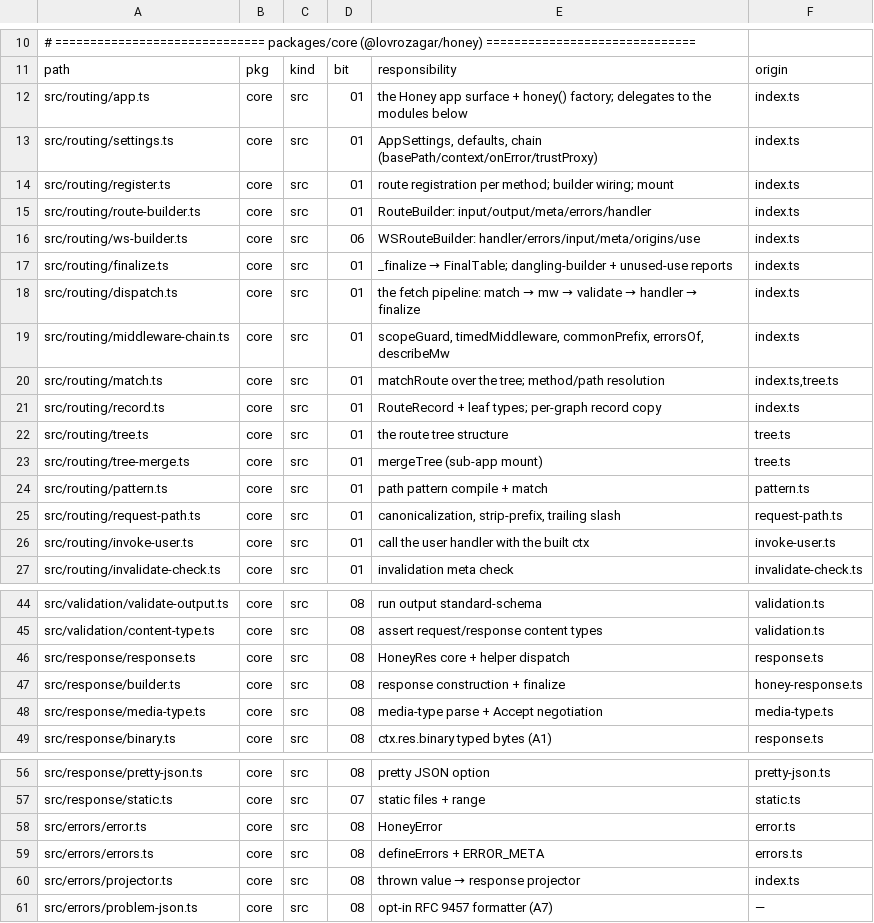
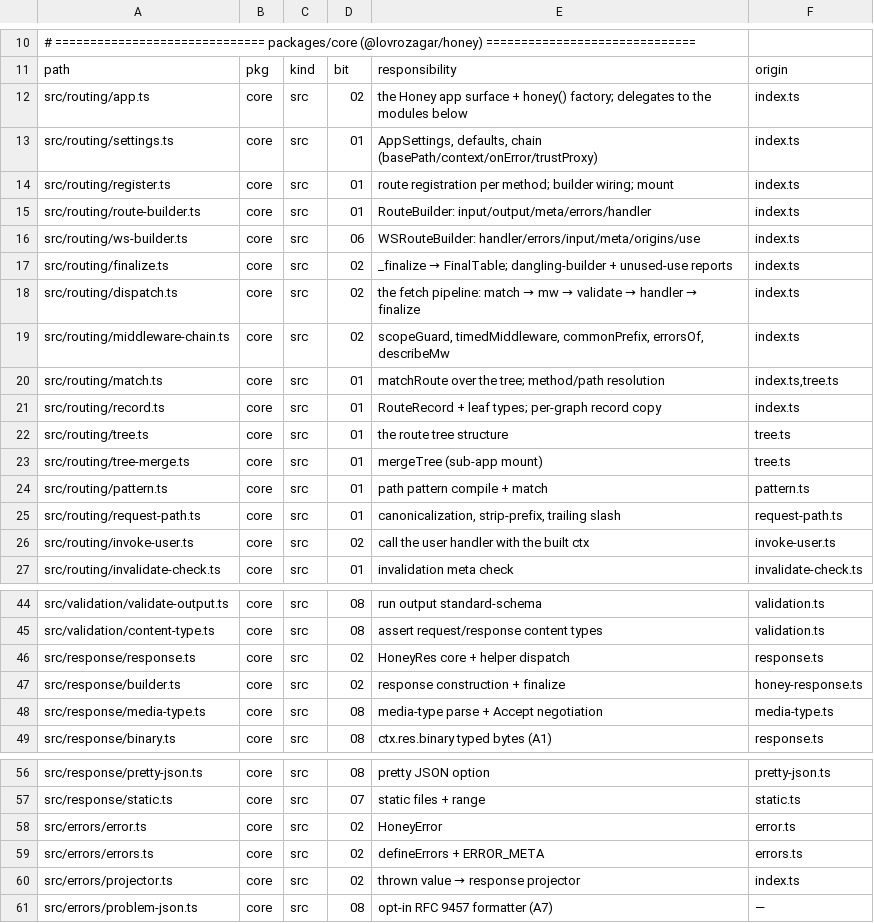
Before and after one commit to workerstack/backend, a TSV file: blueprint/files.tsv, drawn as a sheet; only a part is shown, gaps mark what is left out.

Commit message:
docs(blueprint): re-cut bits 01/02/08 by dependency; codify three-tier check-tree
Bit 01 = pure route model (no app.fetch). Request execution (app, dispatch,
finalize, middleware-chain, invoke-user) moves 01->02; response/error core
(response, builder, error, errors, projector) moves 08->02 since dispatch
needs it. Bit 08 extends the born-at-02 files with RAW_BODY/output-validation
cases + owns the rest of io. The hot-path gate activates at 02, not 01. A8
stays a bit-01 decision, not now.

H19.4: check-tree is three-tier — completed bits (<=COMPLETE) whole,
in-progress bit (COMPLETE+1) file-by-file, beyond that early. Matches the
implemented one-token fix so main stays green per TDD commit.

```diff
--- a/blueprint/files.tsv
+++ b/blueprint/files.tsv
@@ -11,3 +11,3 @@
 path	pkg	kind	bit	responsibility	origin
-src/routing/app.ts	core	src	01	the Honey app surface + honey() factory; delegates to the modules below	index.ts
+src/routing/app.ts	core	src	02	the Honey app surface + honey() factory; delegates to the modules below	index.ts
 src/routing/settings.ts	core	src	01	AppSettings, defaults, chain (basePath/context/onError/trustProxy)	index.ts
@@ -16,5 +16,5 @@ src/routing/route-builder.ts	core	src	01	RouteBuilder: input/output/meta/errors/
 src/routing/ws-builder.ts	core	src	06	WSRouteBuilder: handler/errors/input/meta/origins/use	index.ts
-src/routing/finalize.ts	core	src	01	_finalize → FinalTable; dangling-builder + unused-use reports	index.ts
-src/routing/dispatch.ts	core	src	01	the fetch pipeline: match → mw → validate → handler → finalize	index.ts
-src/routing/middleware-chain.ts	core	src	01	scopeGuard, timedMiddleware, commonPrefix, errorsOf, describeMw	index.ts
+src/routing/finalize.ts	core	src	02	_finalize → FinalTable; dangling-builder + unused-use reports	index.ts
+src/routing/dispatch.ts	core	src	02	the fetch pipeline: match → mw → validate → handler → finalize	index.ts
+src/routing/middleware-chain.ts	core	src	02	scopeGuard, timedMiddleware, commonPrefix, errorsOf, describeMw	index.ts
 src/routing/match.ts	core	src	01	matchRoute over the tree; method/path resolution	index.ts,tree.ts
@@ -25,3 +25,3 @@ src/routing/pattern.ts	core	src	01	path pattern compile + match	pattern.ts
 src/routing/request-path.ts	core	src	01	canonicalization, strip-prefix, trailing slash	request-path.ts
-src/routing/invoke-user.ts	core	src	01	call the user handler with the built ctx	invoke-user.ts
+src/routing/invoke-user.ts	core	src	02	call the user handler with the built ctx	invoke-user.ts
 src/routing/invalidate-check.ts	core	src	01	invalidation meta check	invalidate-check.ts
@@ -45,4 +45,4 @@ src/validation/validate-output.ts	core	src	08	run output standard-schema	validat
 src/validation/content-type.ts	core	src	08	assert request/response content types	validation.ts
-src/response/response.ts	core	src	08	HoneyRes core + helper dispatch	response.ts
-src/response/builder.ts	core	src	08	response construction + finalize	honey-response.ts
+src/response/response.ts	core	src	02	HoneyRes core + helper dispatch	response.ts
+src/response/builder.ts	core	src	02	response construction + finalize	honey-response.ts
 src/response/media-type.ts	core	src	08	media-type parse + Accept negotiation	media-type.ts
@@ -57,5 +57,5 @@ src/response/pretty-json.ts	core	src	08	pretty JSON option	pretty-json.ts
 src/response/static.ts	core	src	07	static files + range	static.ts
-src/errors/error.ts	core	src	08	HoneyError	error.ts
-src/errors/errors.ts	core	src	08	defineErrors + ERROR_META	errors.ts
-src/errors/projector.ts	core	src	08	thrown value → response projector	index.ts
+src/errors/error.ts	core	src	02	HoneyError	error.ts
+src/errors/errors.ts	core	src	02	defineErrors + ERROR_META	errors.ts
+src/errors/projector.ts	core	src	02	thrown value → response projector	index.ts
 src/errors/problem-json.ts	core	src	08	opt-in RFC 9457 formatter (A7)	—
```
Also changed, not shown: 5 other files.
